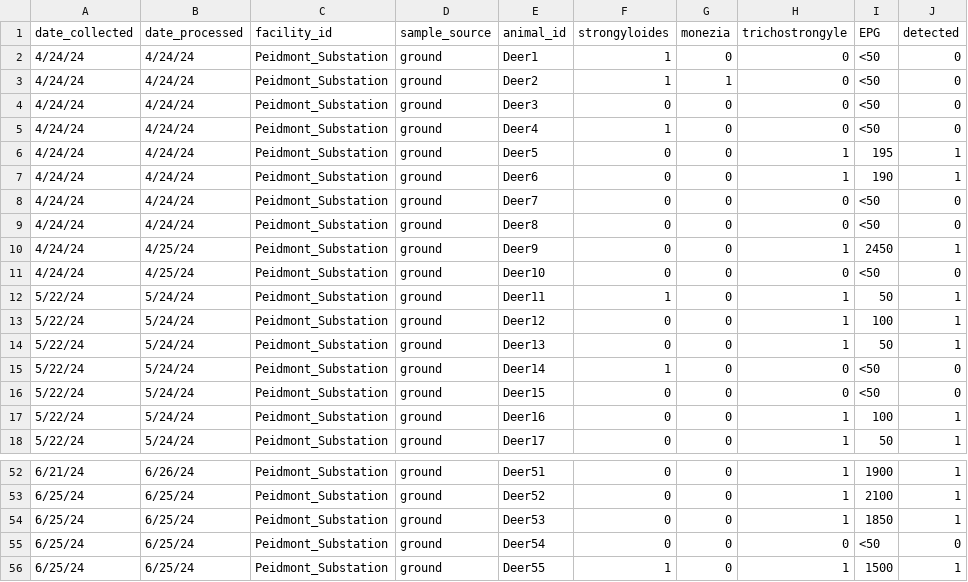
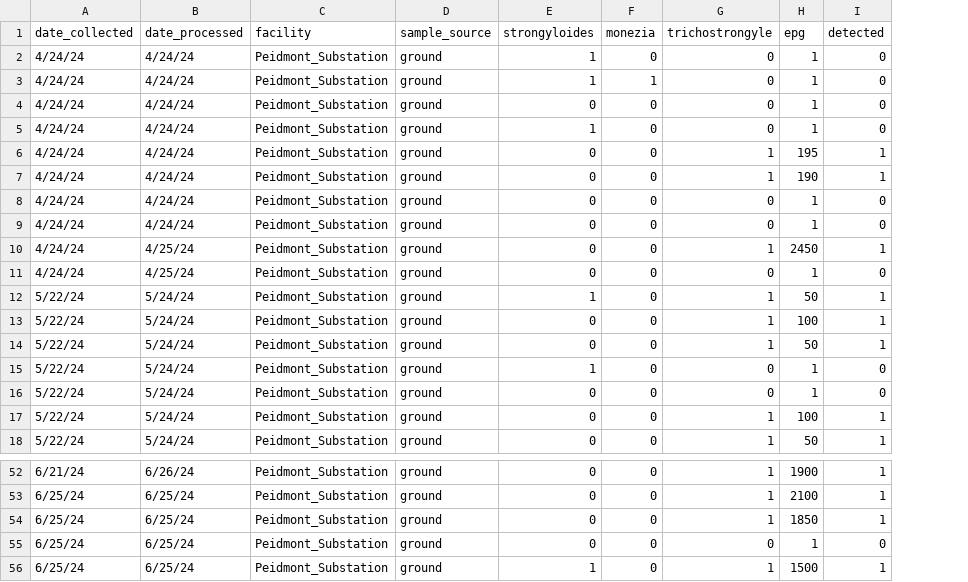
Before and after one commit to kaylaayana/Helminth-Data, a CSV file: deer_masterfile.csv, drawn as a sheet; only a part is shown, gaps mark what is left out; removed rows and columns are numbered as before the commit, all else as after; the diff covers the shown part only; the diff names each change by its address in the sheet, - before the commit and + after, or states it on an @@ line.

```diff
--- a/deer_masterfile.csv
+++ b/deer_masterfile.csv
-column E (animal_id), rows 2-18: Deer1 | Deer2 | Deer3 | Deer4 | Deer5 | Deer6 | Deer7 | Deer8 | Deer9 | Deer10 | Deer11 | Deer12 | Deer13 | Deer14 | Deer15 | Deer16 | Deer17; rows 52-56: Deer51 | Deer52 | Deer53 | Deer54 | Deer55
-C1: facility_id
+C1: facility
-H1: EPG
+H1: epg
-H2:H5 (epg): <50
+H2:H5 (epg): 1
-H8:H9 (epg): <50
+H8:H9 (epg): 1
-H11 (epg): <50
+H11 (epg): 1
-H15:H16 (epg): <50
+H15:H16 (epg): 1
-H55 (epg): <50
+H55 (epg): 1
```
Also changed, not shown: 14 edited cells elsewhere in this file.
